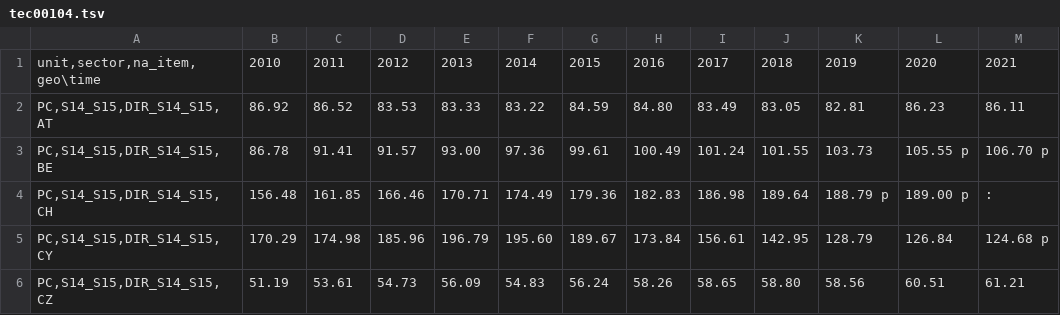
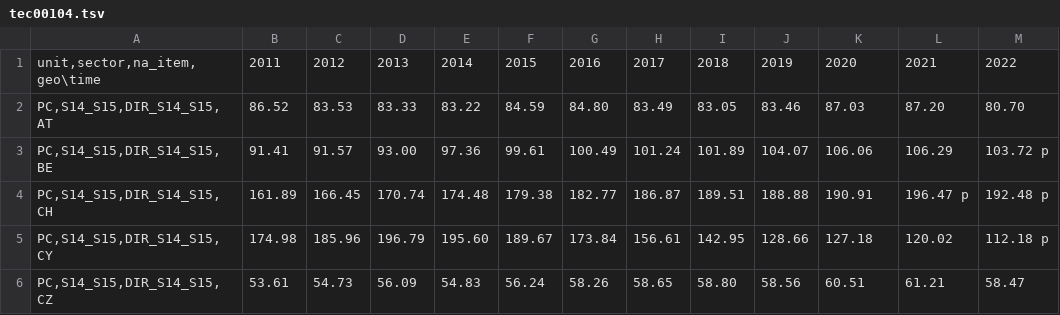
Before and after one commit to BFavier/immobilier-france, a TSV file: data/TEC00104/tec00104.tsv, drawn as a sheet; only a part is shown; removed rows and columns are numbered as before the commit, all else as after; the diff covers the shown part only; the diff names each change by its address in the sheet, - before the commit and + after, or states it on an @@ line.

```diff
--- a/data/TEC00104/tec00104.tsv
+++ b/data/TEC00104/tec00104.tsv
-column B, rows 1-6: 2010 | 86.92 | 86.78 | 156.48 | 170.29 | 51.19
+column J, rows 1-6: 2019 | 83.46 | 104.07 | 188.88 | 128.66 | 58.56
-K1: 2019
+K1: 2020
-L1: 2020
+L1: 2021
-M1: 2021
+M1: 2022
-K2: 82.81
+K2: 87.03
-L2: 86.23
+L2: 87.20
-M2: 86.11
+M2: 80.70
-I3: 101.55
+I3: 101.89
-K3: 103.73
+K3: 106.06
-L3: 105.55 p
+L3: 106.29
-M3: 106.70 p
+M3: 103.72 p
-B4: 161.85
+B4: 161.89
-C4: 166.46
+C4: 166.45
-D4: 170.71
+D4: 170.74
-E4: 174.49
+E4: 174.48
-F4: 179.36
+F4: 179.38
-G4: 182.83
+G4: 182.77
-H4: 186.98
+H4: 186.87
-I4: 189.64
+I4: 189.51
-K4: 188.79 p
+K4: 190.91
-L4: 189.00 p
+L4: 196.47 p
-M4: :
+M4: 192.48 p
-K5: 128.79
+K5: 127.18
-L5: 126.84
+L5: 120.02
-M5: 124.68 p
+M5: 112.18 p
-K6: 58.56
+K6: 60.51
-L6: 60.51
+L6: 61.21
-M6: 61.21
+M6: 58.47
```
Also changed, not shown: 1 removed row and 106 edited cells elsewhere in this file, data/Indice_de_Référence_des_Loyers/caractéristiques.csv, data/Indice_de_Référence_des_Loyers/valeurs_trimestrielles.csv, 14 other files.
